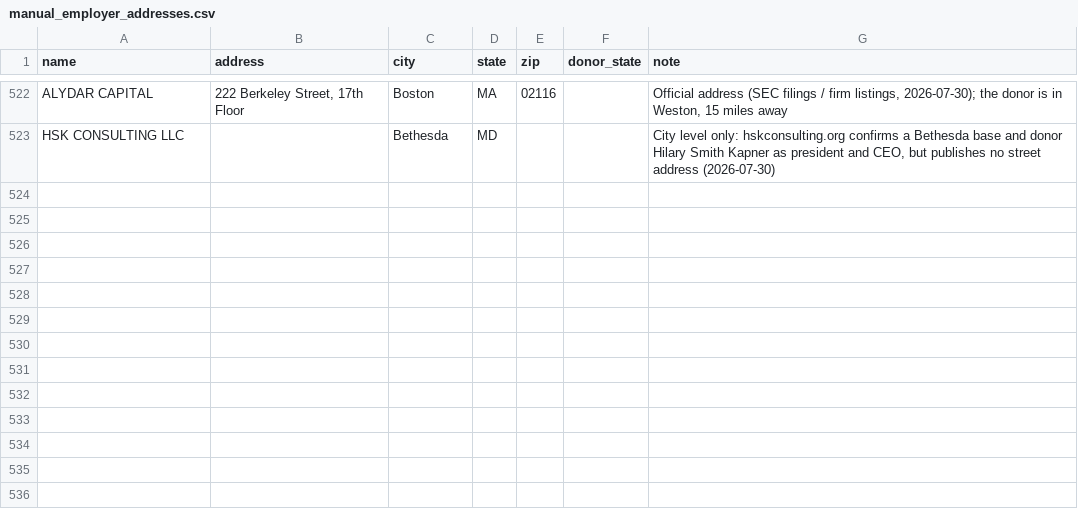
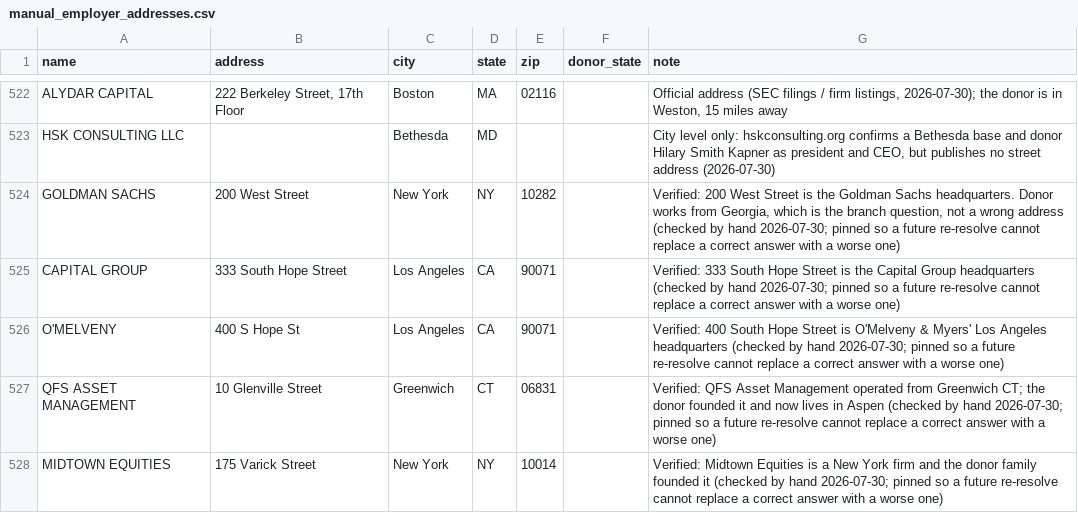
Before and after one commit to tareeqemad/fec-pipeline, a CSV file: data/manual_employer_addresses.csv, drawn as a sheet; only a part is shown, gaps mark what is left out.

Commit message:
clean: pin the five checked-and-correct addresses for top donors
Goldman at 200 West, Capital Group at 333 South Hope, O Melveny at 400 South
Hope, QFS in Greenwich and Midtown Equities on Varick Street were all flagged by
the donor-state signal, checked by hand, and found right - the donors simply work
away from the head office.

Recording them as curated rather than leaving them tagged ai_openai does two
things: the next resolve run cannot replace a verified answer with a fresh guess,
and the $500K+ coverage becomes measurable instead of sitting in an ambiguous
bucket.

Coverage for the 75 donors at $500K or more now: 73 employer-donor pairs
addressed, 2 genuinely unpublished (CRESSON MANAGEMENT USVI, THE ENTERPRISE
GROUP), and 7 donors with no employer to find because they filed SELF-EMPLOYED
or RETIRED as philanthropists and investors.

527 curated addresses, 239 tests green.

```diff
--- a/data/manual_employer_addresses.csv
+++ b/data/manual_employer_addresses.csv
@@ -523 +523,6 @@ ALYDAR CAPITAL,"222 Berkeley Street, 17th Floor",Boston,MA,02116,,"Official addr
 HSK CONSULTING LLC,,Bethesda,MD,,,"City level only: hskconsulting.org confirms a Bethesda base and donor Hilary Smith Kapner as president and CEO, but publishes no street address (2026-07-30)"
+GOLDMAN SACHS,200 West Street,New York,NY,10282,,"Verified: 200 West Street is the Goldman Sachs headquarters. Donor works from Georgia, which is the branch question, not a wrong address (checked by hand 2026-07-30; pinned so a future re-resolve cannot replace a correct answer with a worse one)"
+CAPITAL GROUP,333 South Hope Street,Los Angeles,CA,90071,,Verified: 333 South Hope Street is the Capital Group headquarters (checked by hand 2026-07-30; pinned so a future re-resolve cannot replace a correct answer with a worse one)
+O'MELVENY,400 S Hope St,Los Angeles,CA,90071,,Verified: 400 South Hope Street is O'Melveny & Myers' Los Angeles headquarters (checked by hand 2026-07-30; pinned so a future re-resolve cannot replace a correct answer with a worse one)
+QFS ASSET MANAGEMENT,10 Glenville Street,Greenwich,CT,06831,,Verified: QFS Asset Management operated from Greenwich CT; the donor founded it and now lives in Aspen (checked by hand 2026-07-30; pinned so a future re-resolve cannot replace a correct answer with a worse one)
+MIDTOWN EQUITIES,175 Varick Street,New York,NY,10014,,Verified: Midtown Equities is a New York firm and the donor family founded it (checked by hand 2026-07-30; pinned so a future re-resolve cannot replace a correct answer with a worse one)
```
